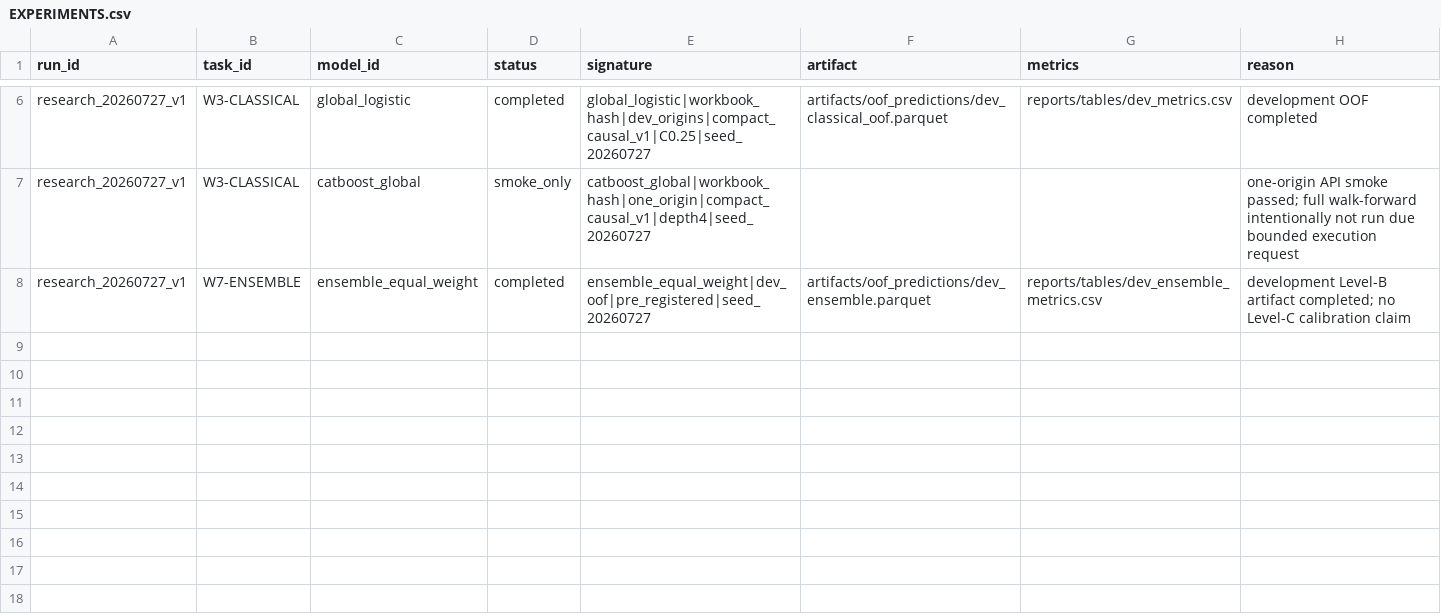
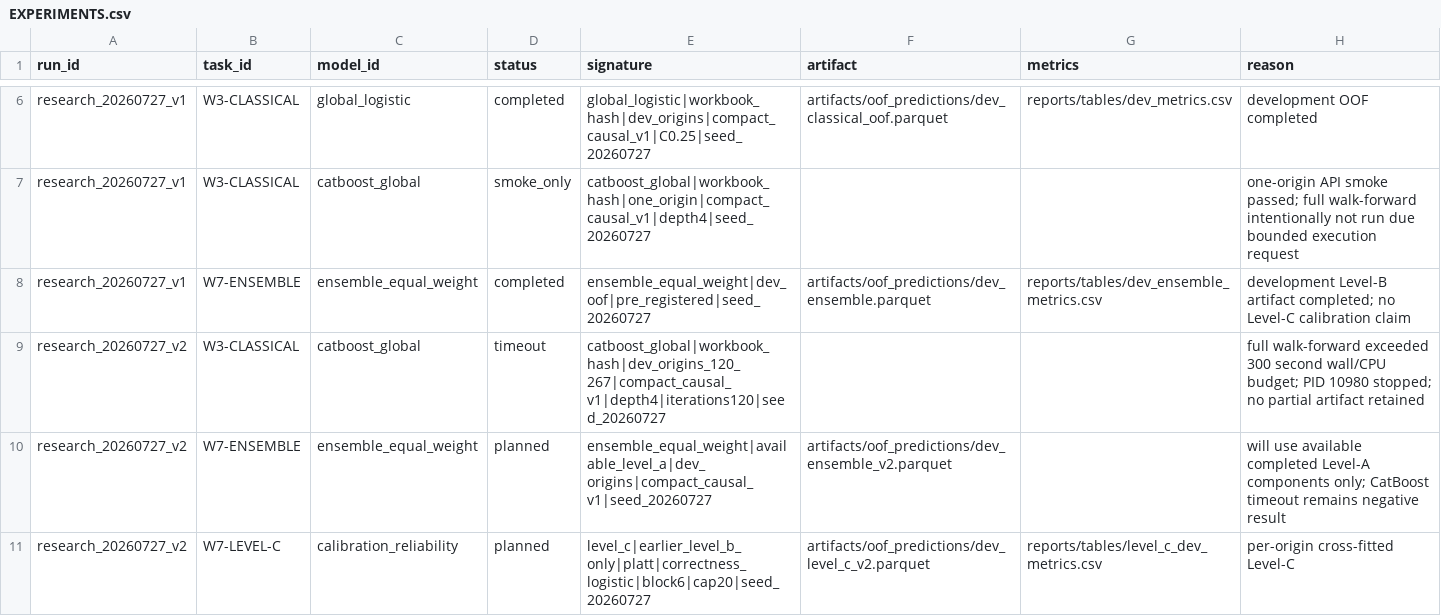
Before and after one commit to jadAkeel/FINAID_INTERN, a CSV file: EXPERIMENTS.csv, drawn as a sheet; only a part is shown, gaps mark what is left out; the diff names each change by its address in the sheet, - before the commit and + after, or states it on an @@ line.

Commit message:
Add bounded CatBoost result and Level-C reliability pipeline

```diff
--- a/EXPERIMENTS.csv
+++ b/EXPERIMENTS.csv
+row 9: research_20260727_v2 | W3-CLASSICAL | catboost_global | timeout | catboost_global|workbook_hash|dev_origins_120_267|compact_causal_v1|depth4|iterations120|seed_20260727 |  |  | full walk-forward exceeded 300 second wall/CPU budget; PID 10980 stopped; no partial artifact retained
+row 10: research_20260727_v2 | W7-ENSEMBLE | ensemble_equal_weight | planned | ensemble_equal_weight|available_level_a|dev_origins|compact_causal_v1|seed_20260727 | artifacts/oof_predictions/dev_ensemble_v2.parquet |  | will use available completed Level-A components only; CatBoost timeout remains negative result
+row 11: research_20260727_v2 | W7-LEVEL-C | calibration_reliability | planned | level_c|earlier_level_b_only|platt|correctness_logistic|block6|cap20|seed_20260727 | artifacts/oof_predictions/dev_level_c_v2.parquet | reports/tables/level_c_dev_metrics.csv | per-origin cross-fitted Level-C
```
Also changed, not shown: 22 other files.
